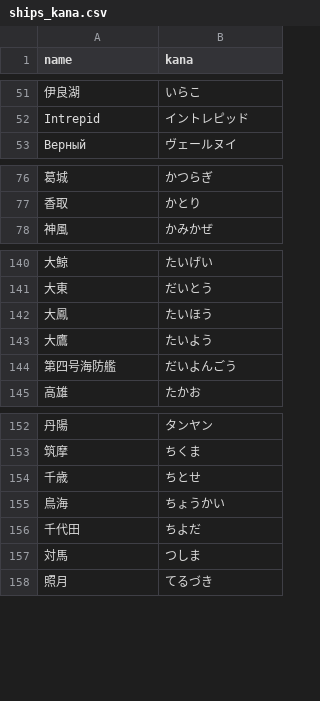
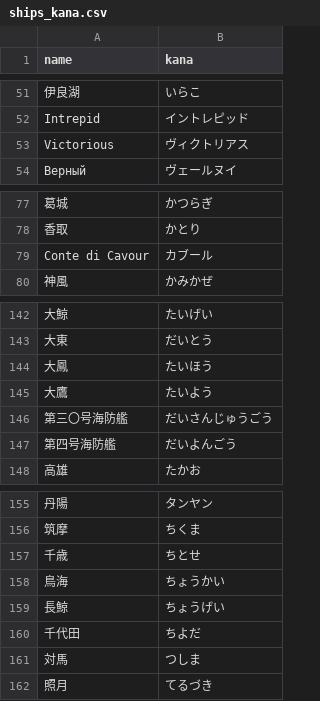
Before and after one commit to nekogoro/kcfs, a CSV file: docs/_data/ships_kana.csv, drawn as a sheet; only a part is shown, gaps mark what is left out; the diff names each change by its address in the sheet, - before the commit and + after, or states it on an @@ line.

Commit message:
読み仮名追加、第三〇号海防艦「改」修正

```diff
--- a/docs/_data/ships_kana.csv
+++ b/docs/_data/ships_kana.csv
+row 53: Victorious | ヴィクトリアス
+row 79: Conte di Cavour | カブール
+row 146: 第三〇号海防艦 | だいさんじゅうごう
+row 159: 長鯨 | ちょうげい
```
Also changed, not shown: 1 other file.
